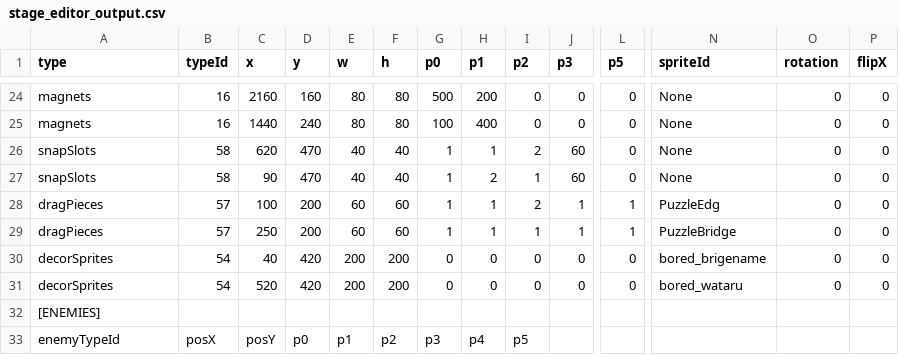
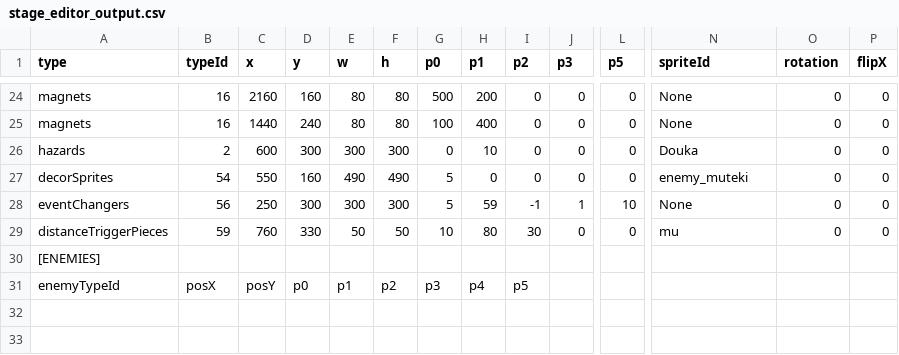
Before and after one commit to tahayuu/2Dgame_1_new, a CSV file: 2Dgame_1/data/stages/stage_editor_output.csv, drawn as a sheet; only a part is shown, gaps mark what is left out; removed rows and columns are numbered as before the commit, all else as after; rows hold the shown columns only; the diff names each change by its address in the sheet, - before the commit and + after, or states it on an @@ line.

```diff
--- a/2Dgame_1/data/stages/stage_editor_output.csv
+++ b/2Dgame_1/data/stages/stage_editor_output.csv
-row 26: snapSlots | 58 | 620 | 470 | 40 | 40 | 1 | 1 | 2 | 60 | 0 | None | 0 | 0
-row 27: snapSlots | 58 | 90 | 470 | 40 | 40 | 1 | 2 | 1 | 60 | 0 | None | 0 | 0
-row 28: dragPieces | 57 | 100 | 200 | 60 | 60 | 1 | 1 | 2 | 1 | 1 | PuzzleEdg | 0 | 0
-row 29: dragPieces | 57 | 250 | 200 | 60 | 60 | 1 | 1 | 1 | 1 | 1 | PuzzleBridge | 0 | 0
+row 26: hazards | 2 | 600 | 300 | 300 | 300 | 0 | 10 | 0 | 0 | 0 | Douka | 0 | 0
-C27 (x): 40
+C27 (x): 550
-D27 (y): 420
+D27 (y): 160
-E27 (w): 200
+E27 (w): 490
-F27 (h): 200
+F27 (h): 490
-G27 (p0): 0
+G27 (p0): 5
-N27 (spriteId): bored_brigename
+N27 (spriteId): enemy_muteki
-row 31: decorSprites | 54 | 520 | 420 | 200 | 200 | 0 | 0 | 0 | 0 | 0 | bored_wataru | 0 | 0
+row 28: eventChangers | 56 | 250 | 300 | 300 | 300 | 5 | 59 | -1 | 1 | 10 | None | 0 | 0
+row 29: distanceTriggerPieces | 59 | 760 | 330 | 50 | 50 | 10 | 80 | 30 | 0 | 0 | mu | 0 | 0
```
Also changed, not shown: 2Dgame_1/data/stages/stage_edit_2.csv, 2Dgame_1/data/stages/stage_edit_3.csv, 30 other files.
